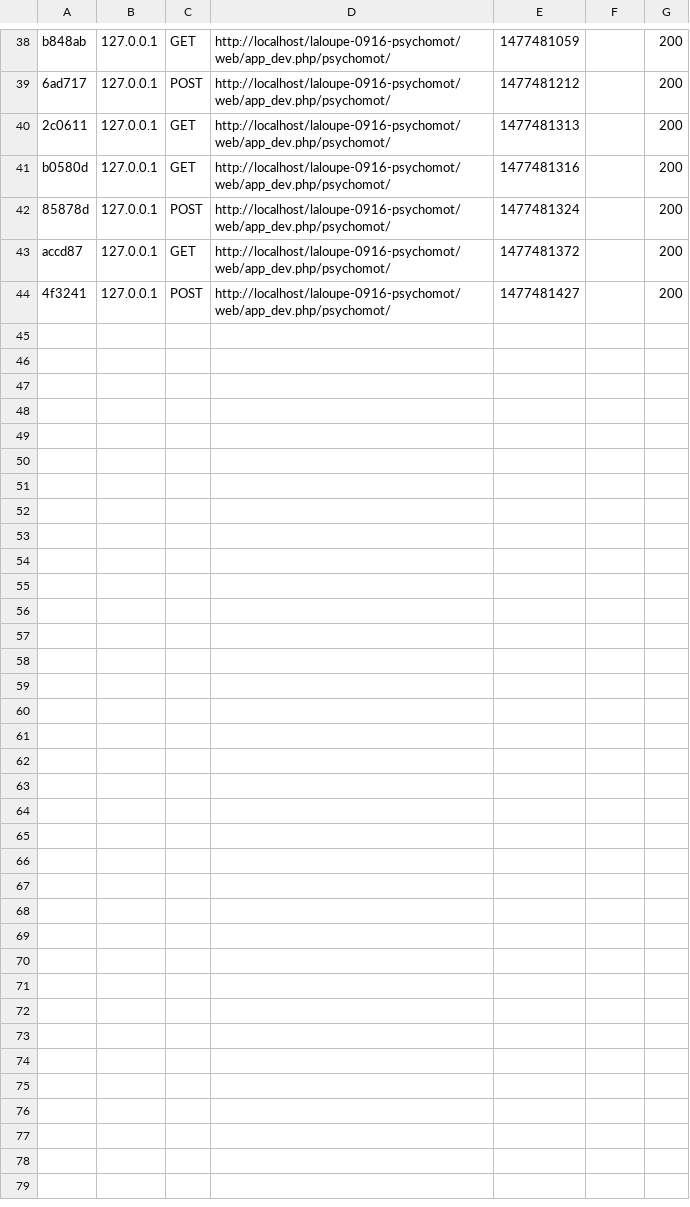
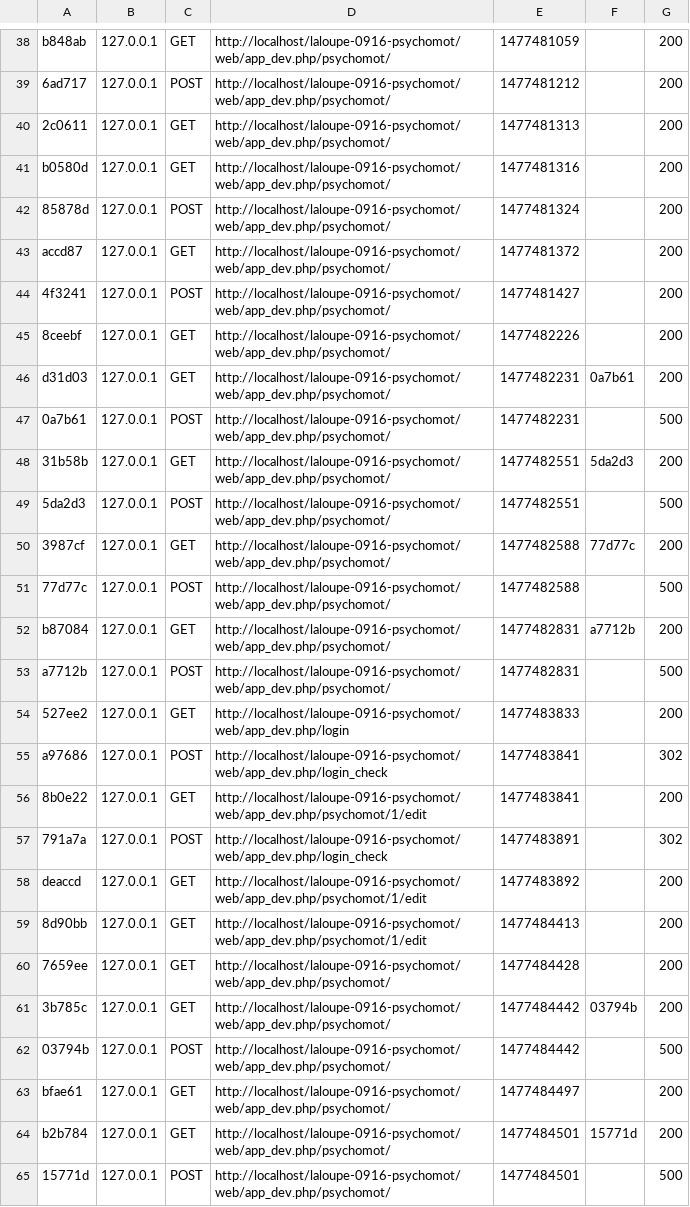
Before and after one commit to WildCodeSchool/laloupe-0916-psychomot, a CSV file: app/cache/dev/profiler/index.csv, drawn as a sheet; only a part is shown, gaps mark what is left out.

```diff
--- a/app/cache/dev/profiler/index.csv
+++ b/app/cache/dev/profiler/index.csv
@@ -44 +44,22 @@ accd87,127.0.0.1,GET,http://localhost/laloupe-0916-psychomot/web/app_dev.php/psy
 4f3241,127.0.0.1,POST,http://localhost/laloupe-0916-psychomot/web/app_dev.php/psychomot/,1477481427,,200
+8ceebf,127.0.0.1,GET,http://localhost/laloupe-0916-psychomot/web/app_dev.php/psychomot/,1477482226,,200
+d31d03,127.0.0.1,GET,http://localhost/laloupe-0916-psychomot/web/app_dev.php/psychomot/,1477482231,0a7b61,200
+0a7b61,127.0.0.1,POST,http://localhost/laloupe-0916-psychomot/web/app_dev.php/psychomot/,1477482231,,500
+31b58b,127.0.0.1,GET,http://localhost/laloupe-0916-psychomot/web/app_dev.php/psychomot/,1477482551,5da2d3,200
+5da2d3,127.0.0.1,POST,http://localhost/laloupe-0916-psychomot/web/app_dev.php/psychomot/,1477482551,,500
+3987cf,127.0.0.1,GET,http://localhost/laloupe-0916-psychomot/web/app_dev.php/psychomot/,1477482588,77d77c,200
+77d77c,127.0.0.1,POST,http://localhost/laloupe-0916-psychomot/web/app_dev.php/psychomot/,1477482588,,500
+b87084,127.0.0.1,GET,http://localhost/laloupe-0916-psychomot/web/app_dev.php/psychomot/,1477482831,a7712b,200
+a7712b,127.0.0.1,POST,http://localhost/laloupe-0916-psychomot/web/app_dev.php/psychomot/,1477482831,,500
+527ee2,127.0.0.1,GET,http://localhost/laloupe-0916-psychomot/web/app_dev.php/login,1477483833,,200
+a97686,127.0.0.1,POST,http://localhost/laloupe-0916-psychomot/web/app_dev.php/login_check,1477483841,,302
+8b0e22,127.0.0.1,GET,http://localhost/laloupe-0916-psychomot/web/app_dev.php/psychomot/1/edit,1477483841,,200
+791a7a,127.0.0.1,POST,http://localhost/laloupe-0916-psychomot/web/app_dev.php/login_check,1477483891,,302
+deaccd,127.0.0.1,GET,http://localhost/laloupe-0916-psychomot/web/app_dev.php/psychomot/1/edit,1477483892,,200
+8d90bb,127.0.0.1,GET,http://localhost/laloupe-0916-psychomot/web/app_dev.php/psychomot/1/edit,1477484413,,200
+7659ee,127.0.0.1,GET,http://localhost/laloupe-0916-psychomot/web/app_dev.php/psychomot/,1477484428,,200
+3b785c,127.0.0.1,GET,http://localhost/laloupe-0916-psychomot/web/app_dev.php/psychomot/,1477484442,03794b,200
+03794b,127.0.0.1,POST,http://localhost/laloupe-0916-psychomot/web/app_dev.php/psychomot/,1477484442,,500
+bfae61,127.0.0.1,GET,http://localhost/laloupe-0916-psychomot/web/app_dev.php/psychomot/,1477484497,,200
+b2b784,127.0.0.1,GET,http://localhost/laloupe-0916-psychomot/web/app_dev.php/psychomot/,1477484501,15771d,200
+15771d,127.0.0.1,POST,http://localhost/laloupe-0916-psychomot/web/app_dev.php/psychomot/,1477484501,,500
```
Also changed, not shown: 42 other files.
